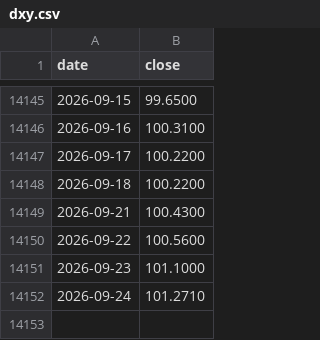
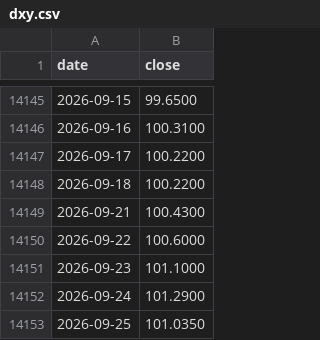
Before and after one commit to Tim-YonghoShin/dashboard, a CSV file: data/history/dxy.csv, drawn as a sheet; only a part is shown, gaps mark what is left out.

```diff
--- a/data/history/dxy.csv
+++ b/data/history/dxy.csv
@@ -14149,4 +14149,5 @@ date,close
 2026-09-21,100.4300
-2026-09-22,100.5600
+2026-09-22,100.6000
 2026-09-23,101.1000
-2026-09-24,101.2710
+2026-09-24,101.2900
+2026-09-25,101.0350
```
Also changed, not shown: data/history/dow.csv, data/history/gold.csv, 13 other files.
